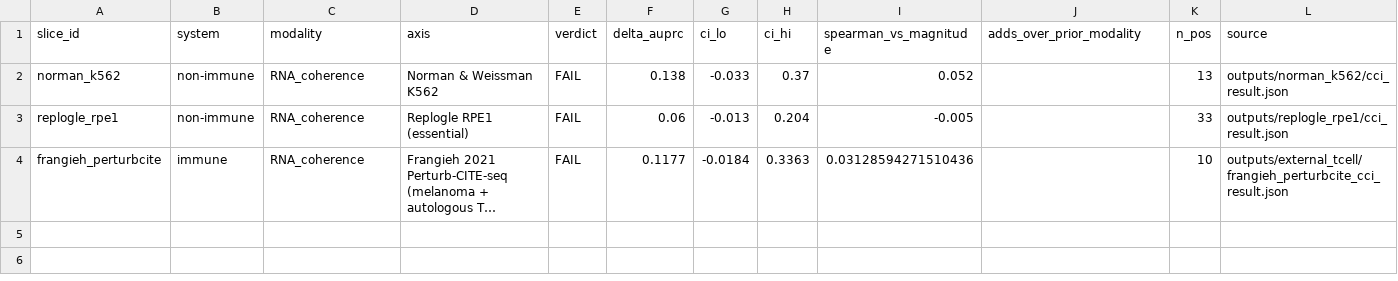
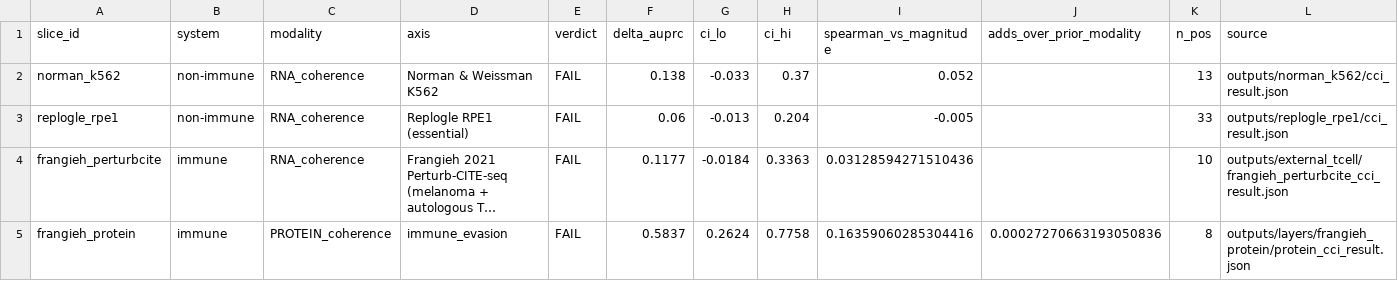
Before and after one commit to anetoc/ISCI-hackathon, a CSV file: outputs/tensor/tensor_summary.csv, drawn as a sheet; long unchanged cells end in …; the diff names each change by its address in the sheet, - before the commit and + after, or states it on an @@ line.

Commit message:
Integrate machine B1 far-test (THP-1 myeloid non-T immune, pre-registered NEAR-MISS +0.166 [-0.006,0.374]) into paper 3.2 + claim ledger #2 + layer verdict map (now 9 tests). Key finding: axis-specificity component transfers to myeloid (LR p=6.7e-5) while reproducibility does not - mirror image of K562 - nudging boundary from T-cell-scoped toward immune-lineage-scoped, honestly as power-limited near-miss (2 reps). Tensor updated with protein slice

```diff
--- a/outputs/tensor/tensor_summary.csv
+++ b/outputs/tensor/tensor_summary.csv
+row 5: frangieh_protein | immune | PROTEIN_coherence | immune_evasion | FAIL | 0.5837 | 0.2624 | 0.7758 | 0.16359060285304416 | 0.00027270663193050836 | 8 | outputs/layers/frangieh_protein/protein_cci_result.json
```
Also changed, not shown: 5 other files.
